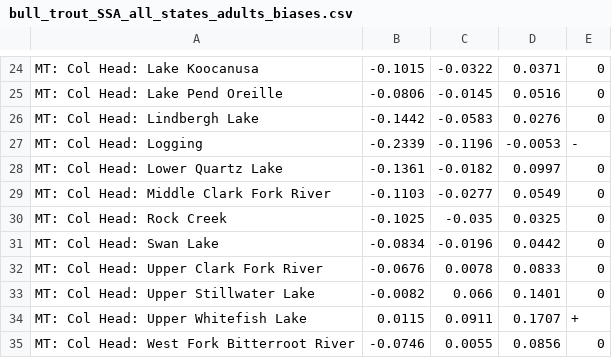
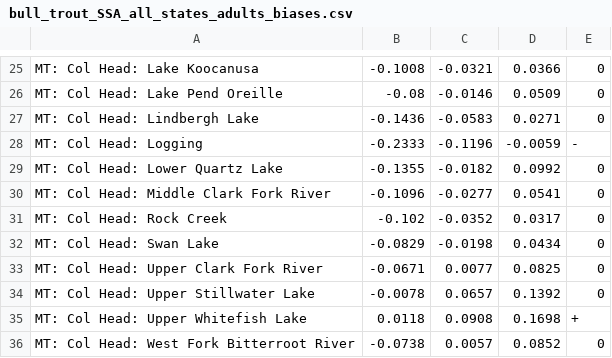
Before and after one commit to mdscheuerell/bulltrout, a CSV file: output/bull_trout_SSA_all_states_adults_biases.csv, drawn as a sheet; only a part is shown, gaps mark what is left out; the diff covers the shown part only.

```diff
--- a/output/bull_trout_SSA_all_states_adults_biases.csv
+++ b/output/bull_trout_SSA_all_states_adults_biases.csv
@@ -24,12 +25,12 @@
-"MT: Col Head: Lake Koocanusa",-0.1015,-0.0322,0.0371,"0"
-"MT: Col Head: Lake Pend Oreille",-0.0806,-0.0145,0.0516,"0"
-"MT: Col Head: Lindbergh Lake",-0.1442,-0.0583,0.0276,"0"
-"MT: Col Head: Logging",-0.2339,-0.1196,-0.0053,"-"
-"MT: Col Head: Lower Quartz Lake",-0.1361,-0.0182,0.0997,"0"
-"MT: Col Head: Middle Clark Fork River",-0.1103,-0.0277,0.0549,"0"
-"MT: Col Head: Rock Creek",-0.1025,-0.035,0.0325,"0"
-"MT: Col Head: Swan Lake",-0.0834,-0.0196,0.0442,"0"
-"MT: Col Head: Upper Clark Fork River",-0.0676,0.0078,0.0833,"0"
-"MT: Col Head: Upper Stillwater Lake",-0.0082,0.066,0.1401,"0"
-"MT: Col Head: Upper Whitefish Lake",0.0115,0.0911,0.1707,"+"
-"MT: Col Head: West Fork Bitterroot River",-0.0746,0.0055,0.0856,"0"
+"MT: Col Head: Lake Koocanusa",-0.1008,-0.0321,0.0366,"0"
+"MT: Col Head: Lake Pend Oreille",-0.08,-0.0146,0.0509,"0"
+"MT: Col Head: Lindbergh Lake",-0.1436,-0.0583,0.0271,"0"
+"MT: Col Head: Logging",-0.2333,-0.1196,-0.0059,"-"
+"MT: Col Head: Lower Quartz Lake",-0.1355,-0.0182,0.0992,"0"
+"MT: Col Head: Middle Clark Fork River",-0.1096,-0.0277,0.0541,"0"
+"MT: Col Head: Rock Creek",-0.102,-0.0352,0.0317,"0"
+"MT: Col Head: Swan Lake",-0.0829,-0.0198,0.0434,"0"
+"MT: Col Head: Upper Clark Fork River",-0.0671,0.0077,0.0825,"0"
+"MT: Col Head: Upper Stillwater Lake",-0.0078,0.0657,0.1392,"0"
+"MT: Col Head: Upper Whitefish Lake",0.0118,0.0908,0.1698,"+"
+"MT: Col Head: West Fork Bitterroot River",-0.0738,0.0057,0.0852,"0"
```
Also changed, not shown: 2 added rows, 1 removed row and 138 edited cells elsewhere in this file, 2 other files.
